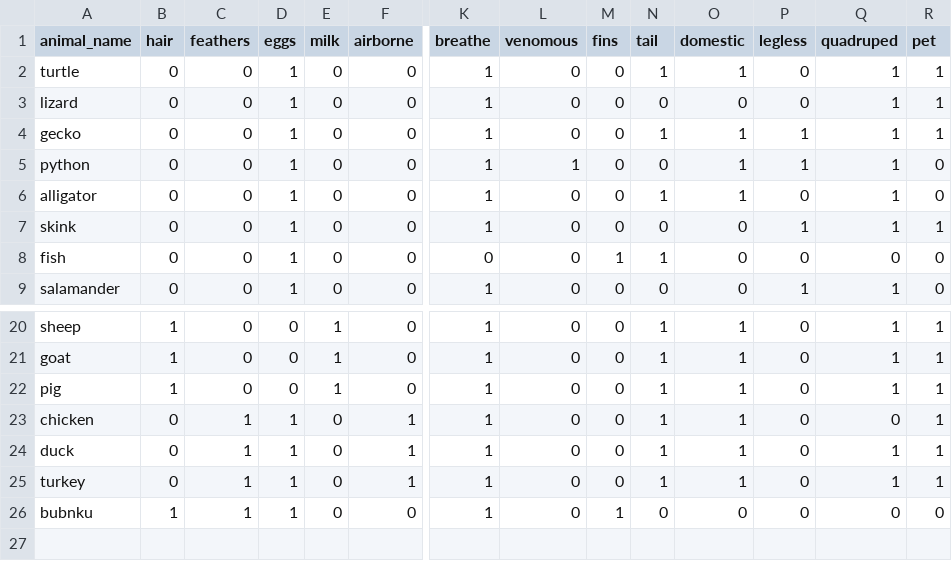
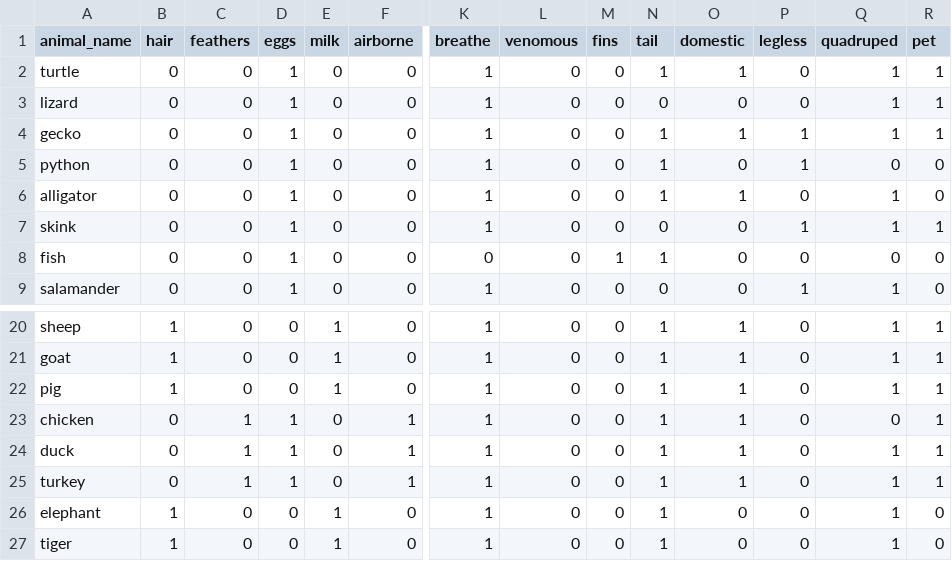
Before and after one commit to Nicholas-Conroy/20-Questions, a CSV file: zoo2.csv, drawn as a sheet; only a part is shown, gaps mark what is left out; rows hold the shown columns only; the diff names each change by its address in the sheet, - before the commit and + after, or states it on an @@ line.

```diff
--- a/zoo2.csv
+++ b/zoo2.csv
-L5 (venomous): 1
+L5 (venomous): 0
-N5 (tail): 0
+N5 (tail): 1
-O5 (domestic): 1
+O5 (domestic): 0
-Q5 (quadruped): 1
+Q5 (quadruped): 0
-A26 (animal_name): bubnku
+A26 (animal_name): elephant
-C26 (feathers): 1
+C26 (feathers): 0
-D26 (eggs): 1
+D26 (eggs): 0
-E26 (milk): 0
+E26 (milk): 1
-M26 (fins): 1
+M26 (fins): 0
-N26 (tail): 0
+N26 (tail): 1
-Q26 (quadruped): 0
+Q26 (quadruped): 1
+row 27: tiger | 1 | 0 | 0 | 1 | 0 | 1 | 0 | 0 | 1 | 0 | 0 | 1 | 0
```
Also changed, not shown: 2 other files.
